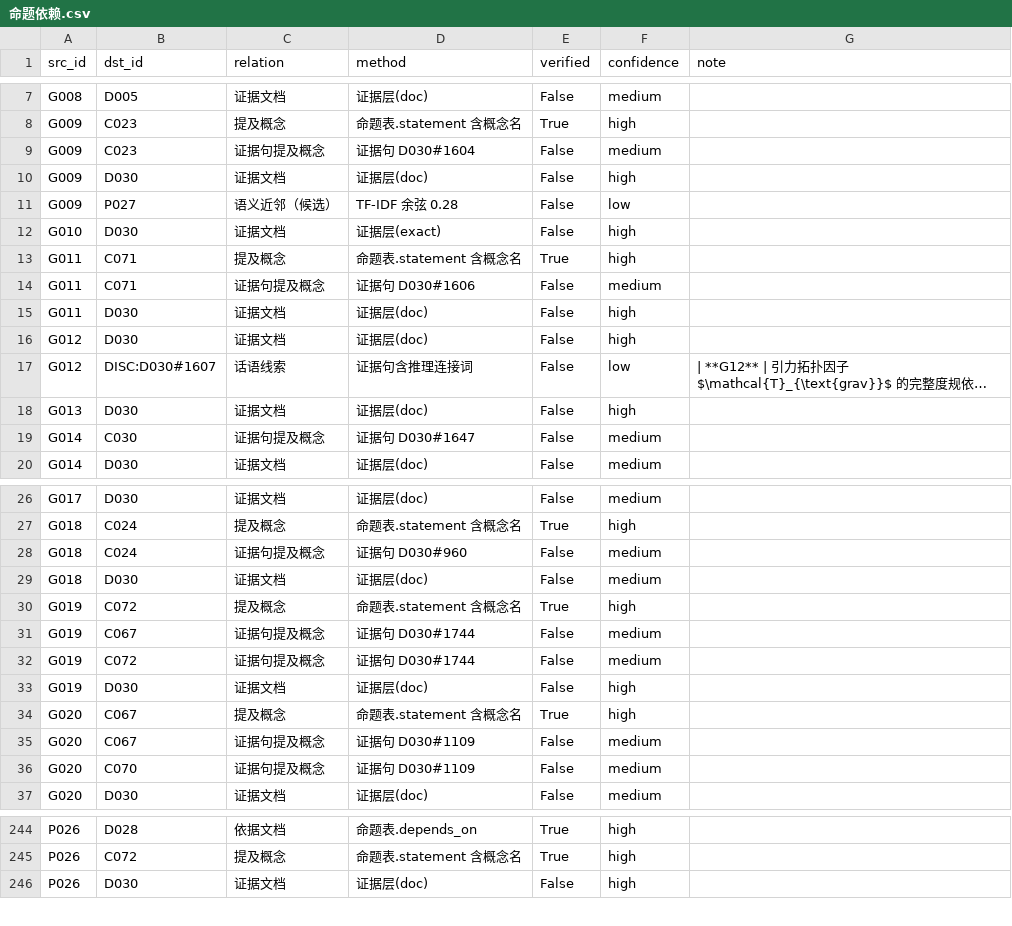
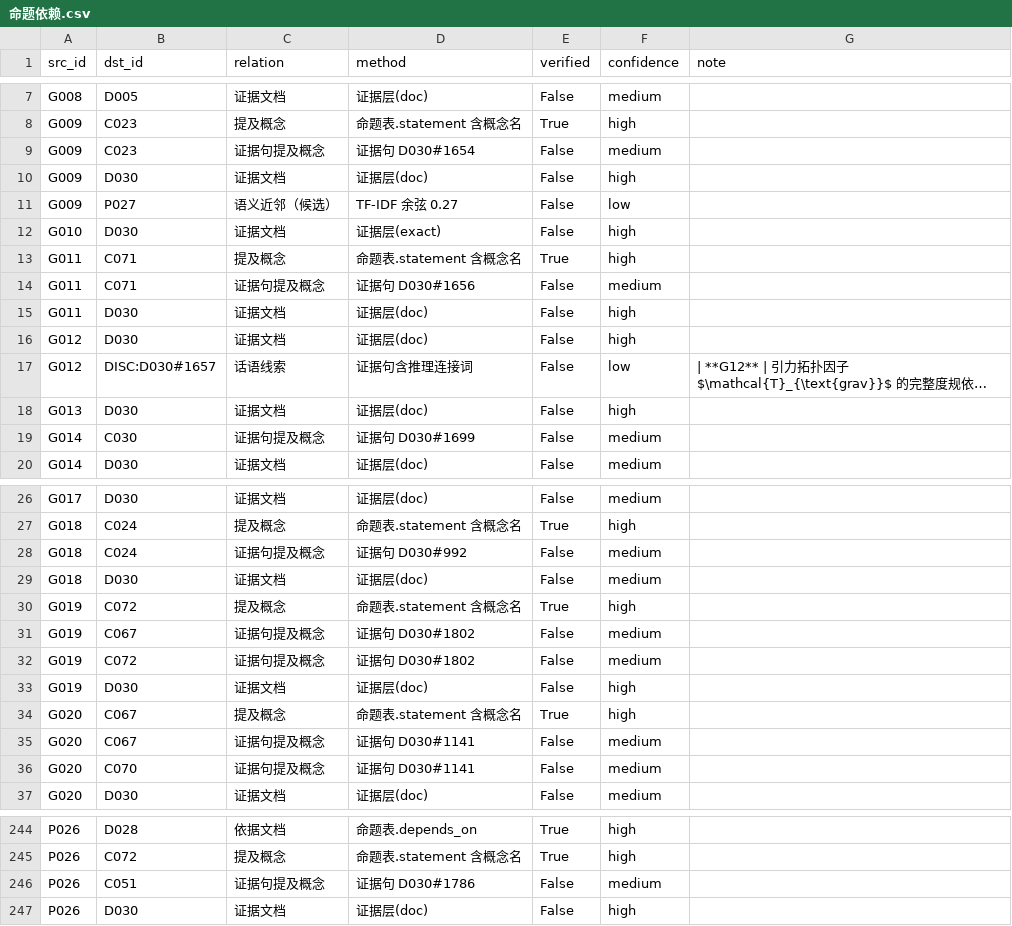
Before and after one commit to Qp1117b/Coupling-Constant-Quantum-Mechanics, a CSV file: 08 理论组织和形式化框架/01_结构化数据/命题依赖.csv, drawn as a sheet; only a part is shown, gaps mark what is left out; long unchanged cells end in …; the diff covers the shown part only; the diff names each change by its address in the sheet, - before the commit and + after, or states it on an @@ line.

```diff
--- a/08 理论组织和形式化框架/01_结构化数据/命题依赖.csv
+++ b/08 理论组织和形式化框架/01_结构化数据/命题依赖.csv
-D9 (method): 证据句 D030#1604
+D9 (method): 证据句 D030#1654
-D11 (method): TF-IDF 余弦 0.28
+D11 (method): TF-IDF 余弦 0.27
-D14 (method): 证据句 D030#1606
+D14 (method): 证据句 D030#1656
-B17 (dst_id): DISC:D030#1607
+B17 (dst_id): DISC:D030#1657
-D19 (method): 证据句 D030#1647
+D19 (method): 证据句 D030#1699
-D28 (method): 证据句 D030#960
+D28 (method): 证据句 D030#992
-D31:D32 (method): 证据句 D030#1744
+D31:D32 (method): 证据句 D030#1802
-D35:D36 (method): 证据句 D030#1109
+D35:D36 (method): 证据句 D030#1141
+row 246: P026 | C051 | 证据句提及概念 | 证据句 D030#1786 | False | medium
```
Also changed, not shown: 3 edited cells elsewhere in this file, 08 理论组织和形式化框架/00_外部引用/章节索引.csv, 08 理论组织和形式化框架/00_外部引用/证据映射.csv, 26 other files.
